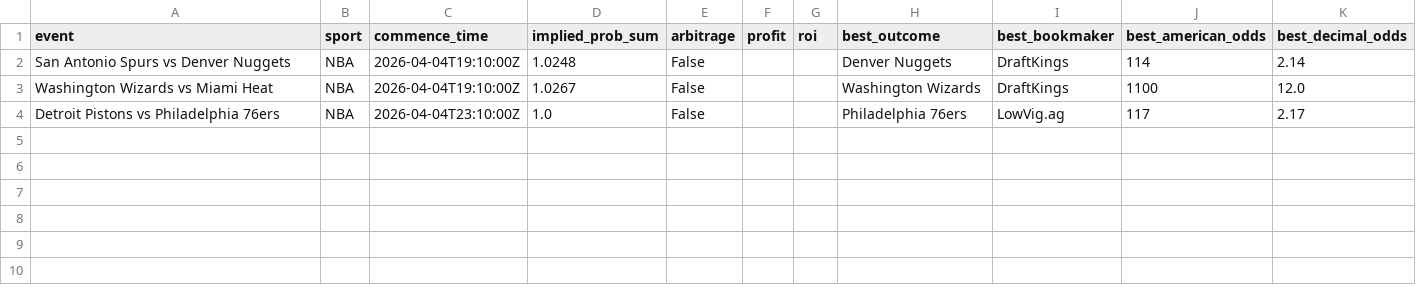
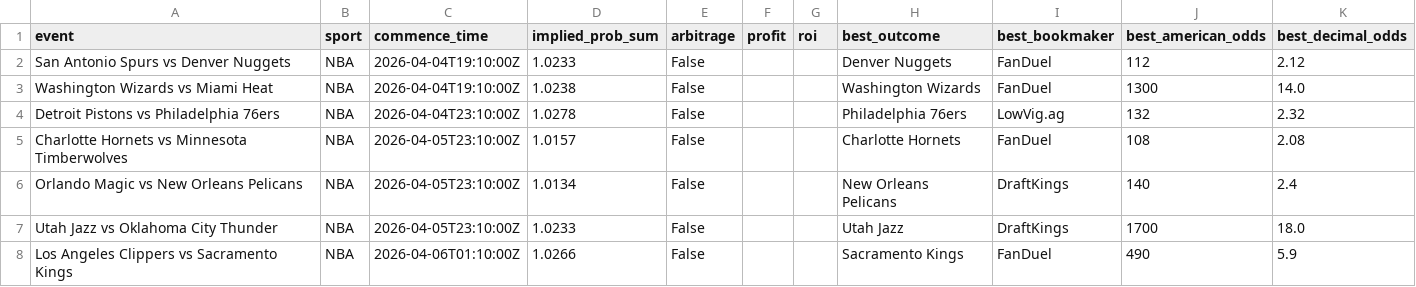
Before and after one commit to PedroMussi14/market-inefficiency-analyzer, a CSV file: betting_opportunities_summary.csv, drawn as a sheet.

```diff
--- a/betting_opportunities_summary.csv
+++ b/betting_opportunities_summary.csv
@@ -1,4 +1,8 @@
 event,sport,commence_time,implied_prob_sum,arbitrage,profit,roi,best_outcome,best_bookmaker,best_american_odds,best_decimal_odds
-San Antonio Spurs vs Denver Nuggets,NBA,2026-04-04T19:10:00Z,1.0248,False,,,Denver Nuggets,DraftKings,114,2.14
-Washington Wizards vs Miami Heat,NBA,2026-04-04T19:10:00Z,1.0267,False,,,Washington Wizards,DraftKings,1100,12.0
-Detroit Pistons vs Philadelphia 76ers,NBA,2026-04-04T23:10:00Z,1.0,False,,,Philadelphia 76ers,LowVig.ag,117,2.17
+San Antonio Spurs vs Denver Nuggets,NBA,2026-04-04T19:10:00Z,1.0233,False,,,Denver Nuggets,FanDuel,112,2.12
+Washington Wizards vs Miami Heat,NBA,2026-04-04T19:10:00Z,1.0238,False,,,Washington Wizards,FanDuel,1300,14.0
+Detroit Pistons vs Philadelphia 76ers,NBA,2026-04-04T23:10:00Z,1.0278,False,,,Philadelphia 76ers,LowVig.ag,132,2.32
+Charlotte Hornets vs Minnesota Timberwolves,NBA,2026-04-05T23:10:00Z,1.0157,False,,,Charlotte Hornets,FanDuel,108,2.08
+Orlando Magic vs New Orleans Pelicans,NBA,2026-04-05T23:10:00Z,1.0134,False,,,New Orleans Pelicans,DraftKings,140,2.4
+Utah Jazz vs Oklahoma City Thunder,NBA,2026-04-05T23:10:00Z,1.0233,False,,,Utah Jazz,DraftKings,1700,18.0
+Los Angeles Clippers vs Sacramento Kings,NBA,2026-04-06T01:10:00Z,1.0266,False,,,Sacramento Kings,FanDuel,490,5.9
```
Also changed, not shown: betting_opportunities_detailed.csv.
